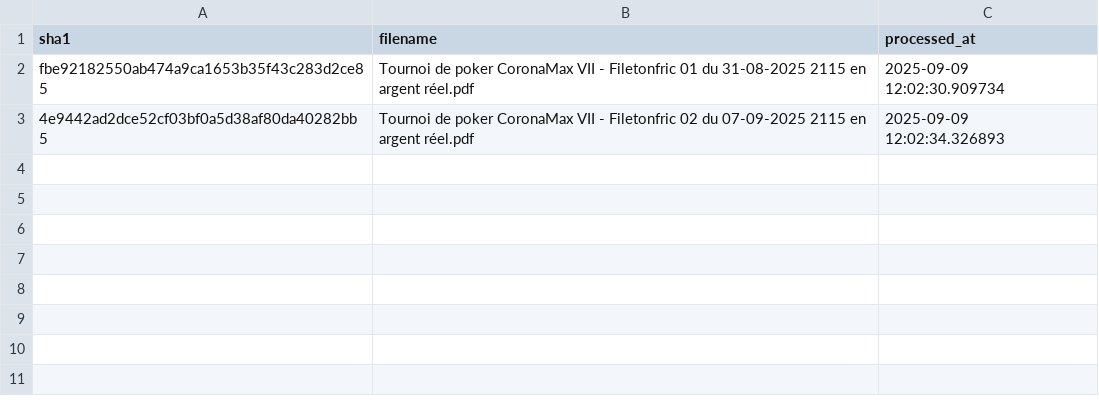
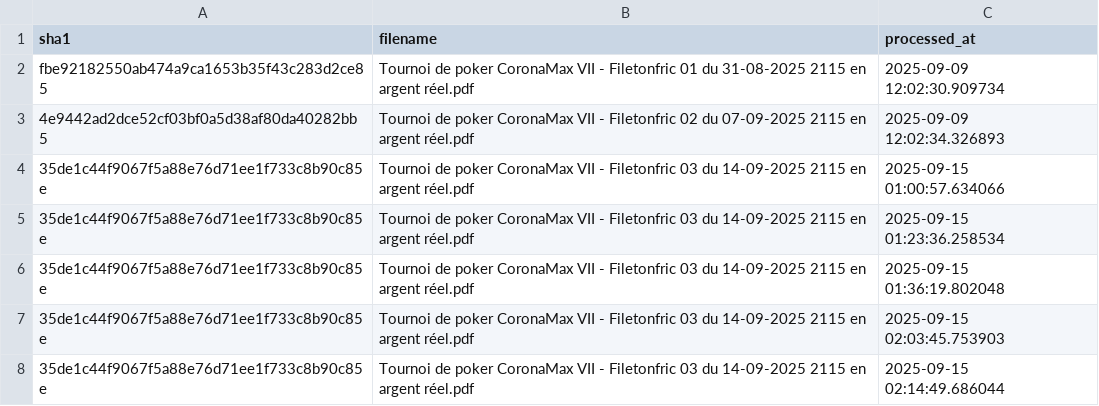
Before and after one commit to OdrAAdeKK/coronamax-public, a CSV file: data/journal.csv, drawn as a sheet.

```diff
--- a/data/journal.csv
+++ b/data/journal.csv
@@ -3 +3,6 @@ fbe92182550ab474a9ca1653b35f43c283d2ce85,Tournoi de poker CoronaMax VII - Fileto
 4e9442ad2dce52cf03bf0a5d38af80da40282bb5,Tournoi de poker CoronaMax VII - Filetonfric 02 du 07-09-2025 2115 en argent réel.pdf,2025-09-09 12:02:34.326893
+35de1c44f9067f5a88e76d71ee1f733c8b90c85e,Tournoi de poker CoronaMax VII - Filetonfric 03 du 14-09-2025 2115 en argent réel.pdf,2025-09-15 01:00:57.634066
+35de1c44f9067f5a88e76d71ee1f733c8b90c85e,Tournoi de poker CoronaMax VII - Filetonfric 03 du 14-09-2025 2115 en argent réel.pdf,2025-09-15 01:23:36.258534
+35de1c44f9067f5a88e76d71ee1f733c8b90c85e,Tournoi de poker CoronaMax VII - Filetonfric 03 du 14-09-2025 2115 en argent réel.pdf,2025-09-15 01:36:19.802048
+35de1c44f9067f5a88e76d71ee1f733c8b90c85e,Tournoi de poker CoronaMax VII - Filetonfric 03 du 14-09-2025 2115 en argent réel.pdf,2025-09-15 02:03:45.753903
+35de1c44f9067f5a88e76d71ee1f733c8b90c85e,Tournoi de poker CoronaMax VII - Filetonfric 03 du 14-09-2025 2115 en argent réel.pdf,2025-09-15 02:14:49.686044
```
Also changed, not shown: data/latest_master.csv, data/points_table.csv, 6 other files.
